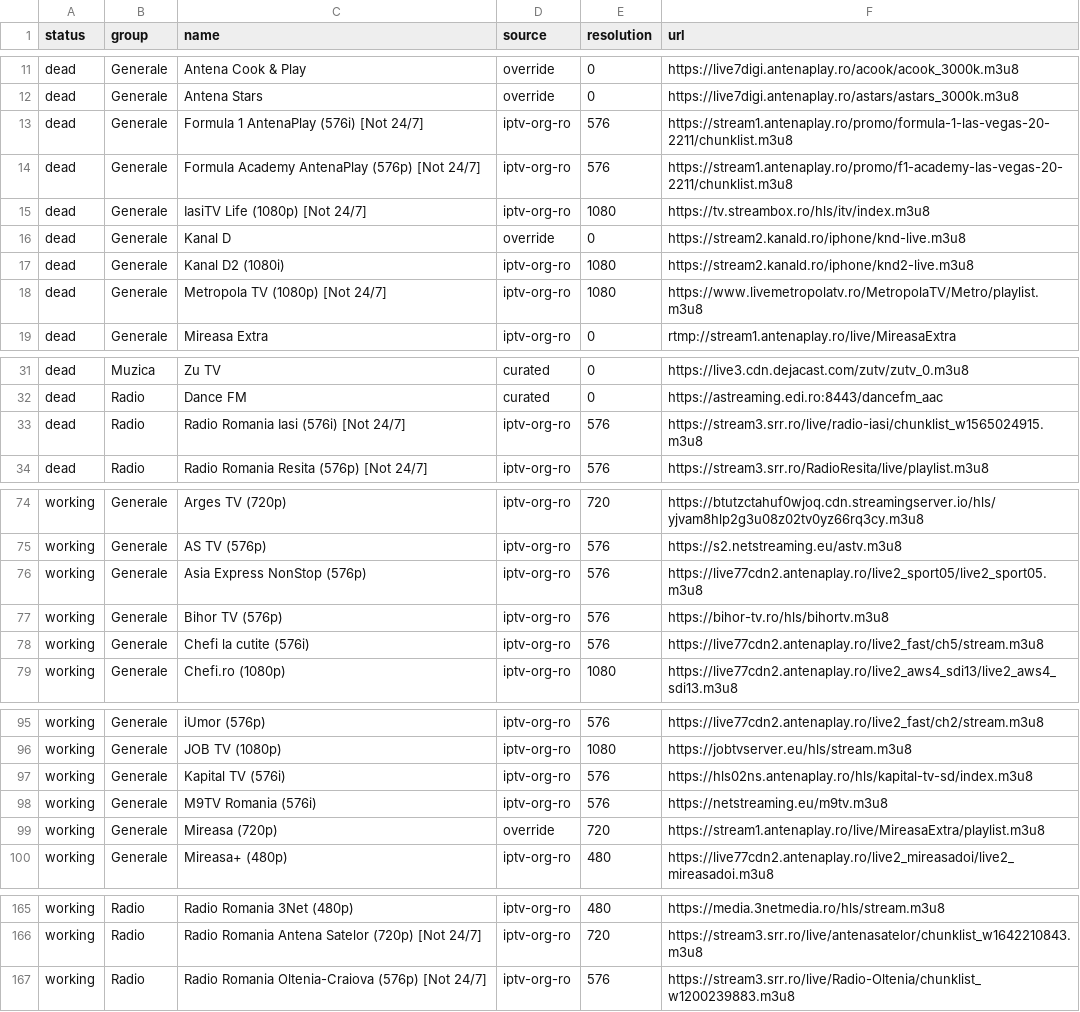
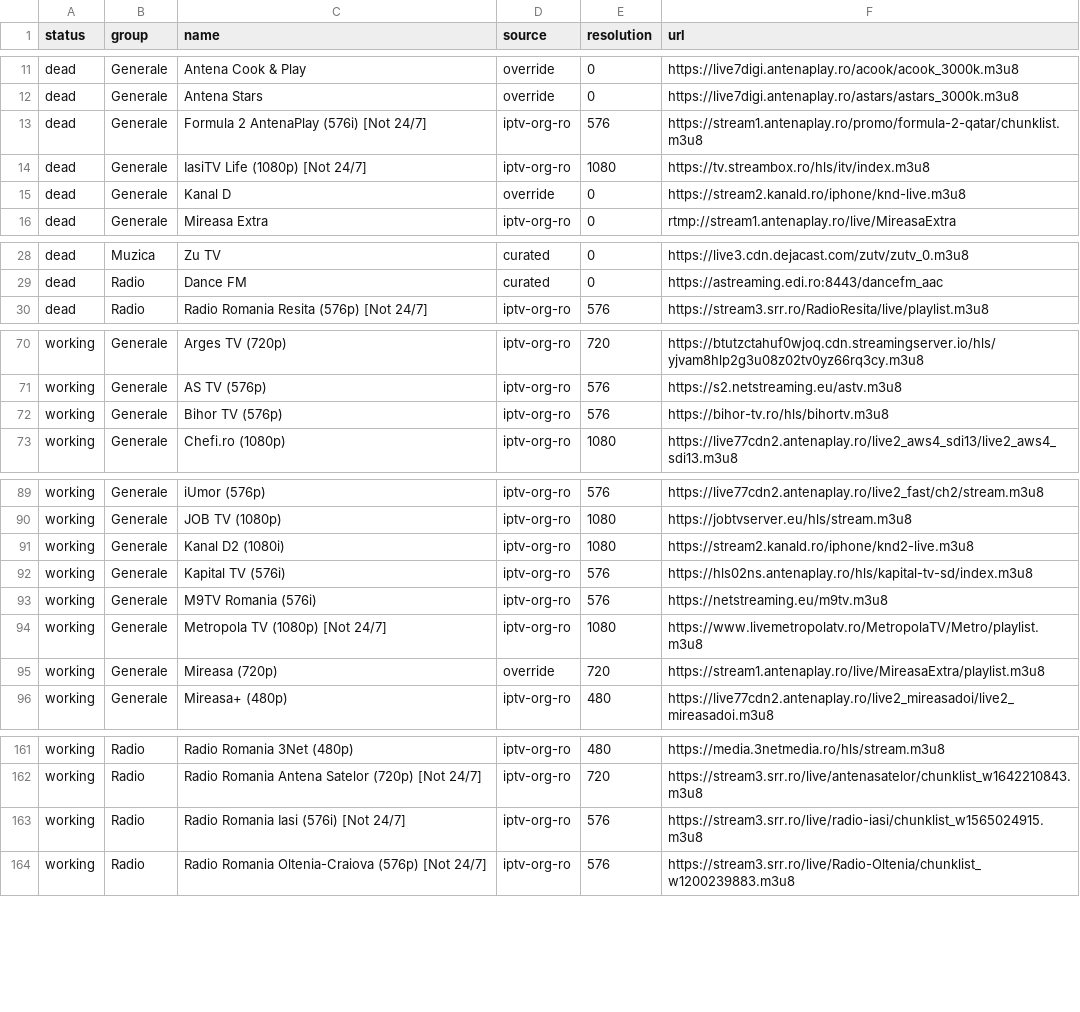
Before and after one commit to carloclim/romania-iptv-list, a CSV file: dist/status.csv, drawn as a sheet; only a part is shown, gaps mark what is left out; the diff covers the shown part only.

```diff
--- a/dist/status.csv
+++ b/dist/status.csv
@@ -12,8 +12,5 @@ dead,Generale,Antena Cook & Play,override,0,https://live7digi.antenaplay.ro/acoo
 dead,Generale,Antena Stars,override,0,https://live7digi.antenaplay.ro/astars/astars_3000k.m3u8
-dead,Generale,Formula 1 AntenaPlay (576i) [Not 24/7],iptv-org-ro,576,https://stream1.antenaplay.ro/promo/formula-1-las-vegas-20-2211/chunklist.m3u8
-dead,Generale,Formula Academy AntenaPlay (576p) [Not 24/7],iptv-org-ro,576,https://stream1.antenaplay.ro/promo/f1-academy-las-vegas-20-2211/chunklist.m3u8
+dead,Generale,Formula 2 AntenaPlay (576i) [Not 24/7],iptv-org-ro,576,https://stream1.antenaplay.ro/promo/formula-2-qatar/chunklist.m3u8
 dead,Generale,IasiTV Life (1080p) [Not 24/7],iptv-org-ro,1080,https://tv.streambox.ro/hls/itv/index.m3u8
 dead,Generale,Kanal D,override,0,https://stream2.kanald.ro/iphone/knd-live.m3u8
-dead,Generale,Kanal D2 (1080i),iptv-org-ro,1080,https://stream2.kanald.ro/iphone/knd2-live.m3u8
-dead,Generale,Metropola TV (1080p) [Not 24/7],iptv-org-ro,1080,https://www.livemetropolatv.ro/MetropolaTV/Metro/playlist.m3u8
 dead,Generale,Mireasa Extra,iptv-org-ro,0,rtmp://stream1.antenaplay.ro/live/MireasaExtra
@@ -32,3 +29,2 @@ dead,Muzica,Zu TV,curated,0,https://live3.cdn.dejacast.com/zutv/zutv_0.m3u8
 dead,Radio,Dance FM,curated,0,https://astreaming.edi.ro:8443/dancefm_aac
-dead,Radio,Radio Romania Iasi (576i) [Not 24/7],iptv-org-ro,576,https://stream3.srr.ro/live/radio-iasi/chunklist_w1565024915.m3u8
 dead,Radio,Radio Romania Resita (576p) [Not 24/7],iptv-org-ro,576,https://stream3.srr.ro/RadioResita/live/playlist.m3u8
@@ -75,5 +71,3 @@ working,Generale,Arges TV (720p),iptv-org-ro,720,https://btutzctahuf0wjoq.cdn.st
 working,Generale,AS TV (576p),iptv-org-ro,576,https://s2.netstreaming.eu/astv.m3u8
-working,Generale,Asia Express NonStop (576p),iptv-org-ro,576,https://live77cdn2.antenaplay.ro/live2_sport05/live2_sport05.m3u8
 working,Generale,Bihor TV (576p),iptv-org-ro,576,https://bihor-tv.ro/hls/bihortv.m3u8
-working,Generale,Chefi la cutite (576i),iptv-org-ro,576,https://live77cdn2.antenaplay.ro/live2_fast/ch5/stream.m3u8
 working,Generale,Chefi.ro (1080p),iptv-org-ro,1080,https://live77cdn2.antenaplay.ro/live2_aws4_sdi13/live2_aws4_sdi13.m3u8
@@ -96,4 +90,6 @@ working,Generale,iUmor (576p),iptv-org-ro,576,https://live77cdn2.antenaplay.ro/l
 working,Generale,JOB TV (1080p),iptv-org-ro,1080,https://jobtvserver.eu/hls/stream.m3u8
+working,Generale,Kanal D2 (1080i),iptv-org-ro,1080,https://stream2.kanald.ro/iphone/knd2-live.m3u8
 working,Generale,Kapital TV (576i),iptv-org-ro,576,https://hls02ns.antenaplay.ro/hls/kapital-tv-sd/index.m3u8
 working,Generale,M9TV Romania (576i),iptv-org-ro,576,https://netstreaming.eu/m9tv.m3u8
+working,Generale,Metropola TV (1080p) [Not 24/7],iptv-org-ro,1080,https://www.livemetropolatv.ro/MetropolaTV/Metro/playlist.m3u8
 working,Generale,Mireasa (720p),override,720,https://stream1.antenaplay.ro/live/MireasaExtra/playlist.m3u8
@@ -166,2 +162,3 @@ working,Radio,Radio Romania 3Net (480p),iptv-org-ro,480,https://media.3netmedia.
 working,Radio,Radio Romania Antena Satelor (720p) [Not 24/7],iptv-org-ro,720,https://stream3.srr.ro/live/antenasatelor/chunklist_w1642210843.m3u8
+working,Radio,Radio Romania Iasi (576i) [Not 24/7],iptv-org-ro,576,https://stream3.srr.ro/live/radio-iasi/chunklist_w1565024915.m3u8
 working,Radio,Radio Romania Oltenia-Craiova (576p) [Not 24/7],iptv-org-ro,576,https://stream3.srr.ro/live/Radio-Oltenia/chunklist_w1200239883.m3u8
```
Also changed, not shown: 2 edited cells elsewhere in this file, 12 other files.
